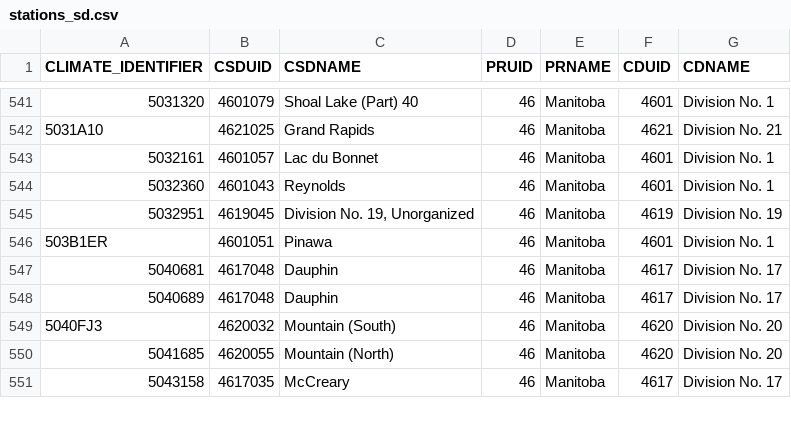
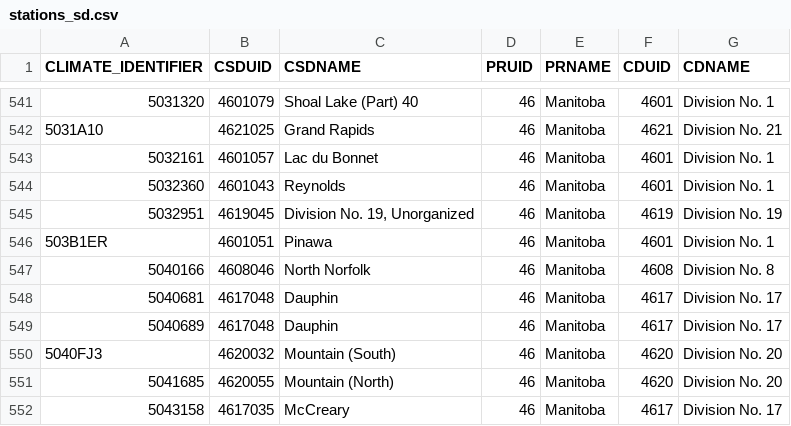
Before and after one commit to minnzc/Canada_Daily_Climate, a CSV file: DATA/stations/stations_sd.csv, drawn as a sheet; only a part is shown, gaps mark what is left out.

Commit message:
Update data: 14 June 2021

```diff
--- a/DATA/stations/stations_sd.csv
+++ b/DATA/stations/stations_sd.csv
@@ -546,2 +546,3 @@ CLIMATE_IDENTIFIER,CSDUID,CSDNAME,PRUID,PRNAME,CDUID,CDNAME
 503B1ER,4601051,Pinawa,46,Manitoba,4601,Division No.  1
+5040166,4608046,North Norfolk,46,Manitoba,4608,Division No.  8
 5040681,4617048,Dauphin,46,Manitoba,4617,Division No. 17
```
Also changed, not shown: 1 other file.
